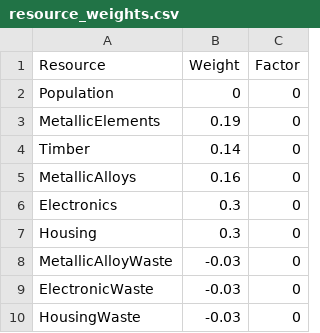
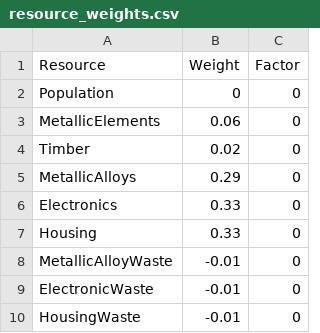
Before and after one commit to damon-raynor/AI-World-Trading, a CSV file: resource_weights.csv, drawn as a sheet.

Commit message:
adjusted weights, fixed output scheduler function

```diff
--- a/resource_weights.csv
+++ b/resource_weights.csv
@@ -2,9 +2,9 @@
 Population,0,0
-MetallicElements,0.19,0
-Timber,0.14,0
-MetallicAlloys,0.16,0
-Electronics,0.3,0
-Housing,0.3,0
-MetallicAlloyWaste,-0.03,0
-ElectronicWaste,-0.03,0
-HousingWaste,-0.03,0
+MetallicElements,0.06,0
+Timber,0.02,0
+MetallicAlloys,0.29,0
+Electronics,0.33,0
+Housing,0.33,0
+MetallicAlloyWaste,-0.01,0
+ElectronicWaste,-0.01,0
+HousingWaste,-0.01,0
```
Also changed, not shown: 4 other files.
